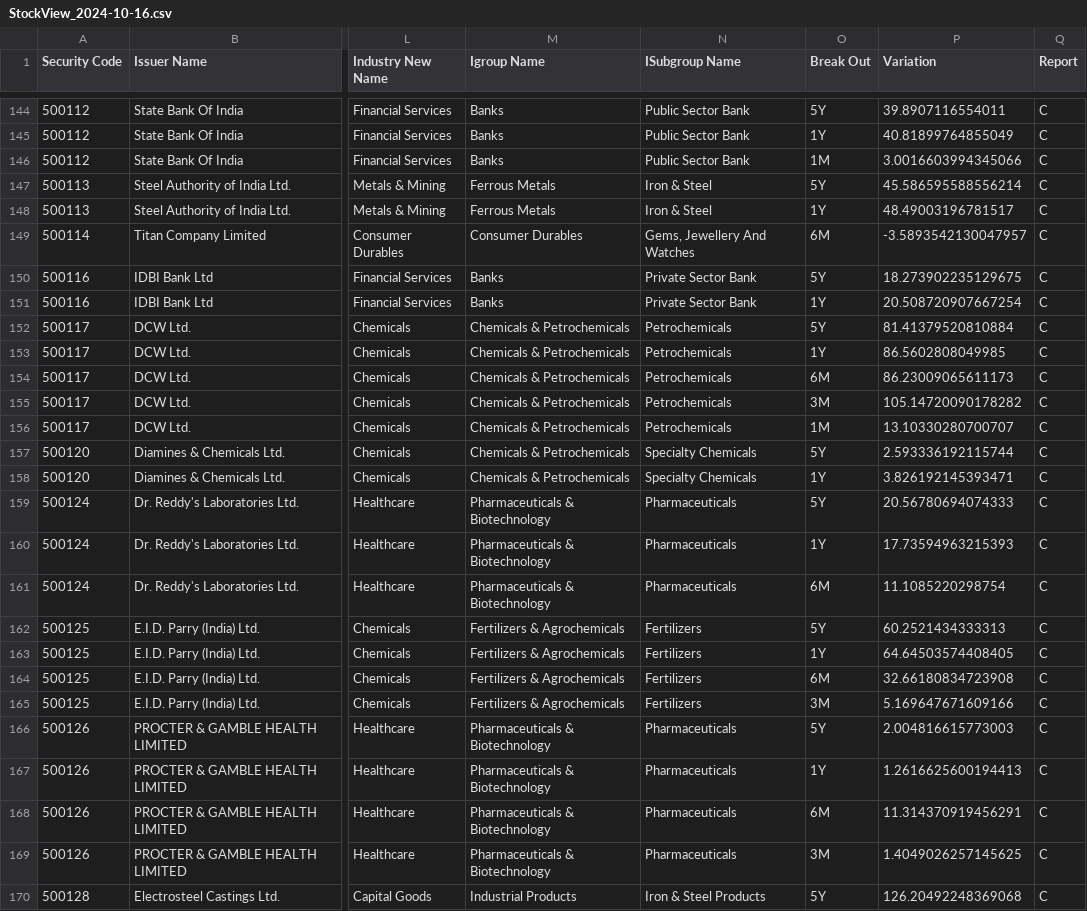
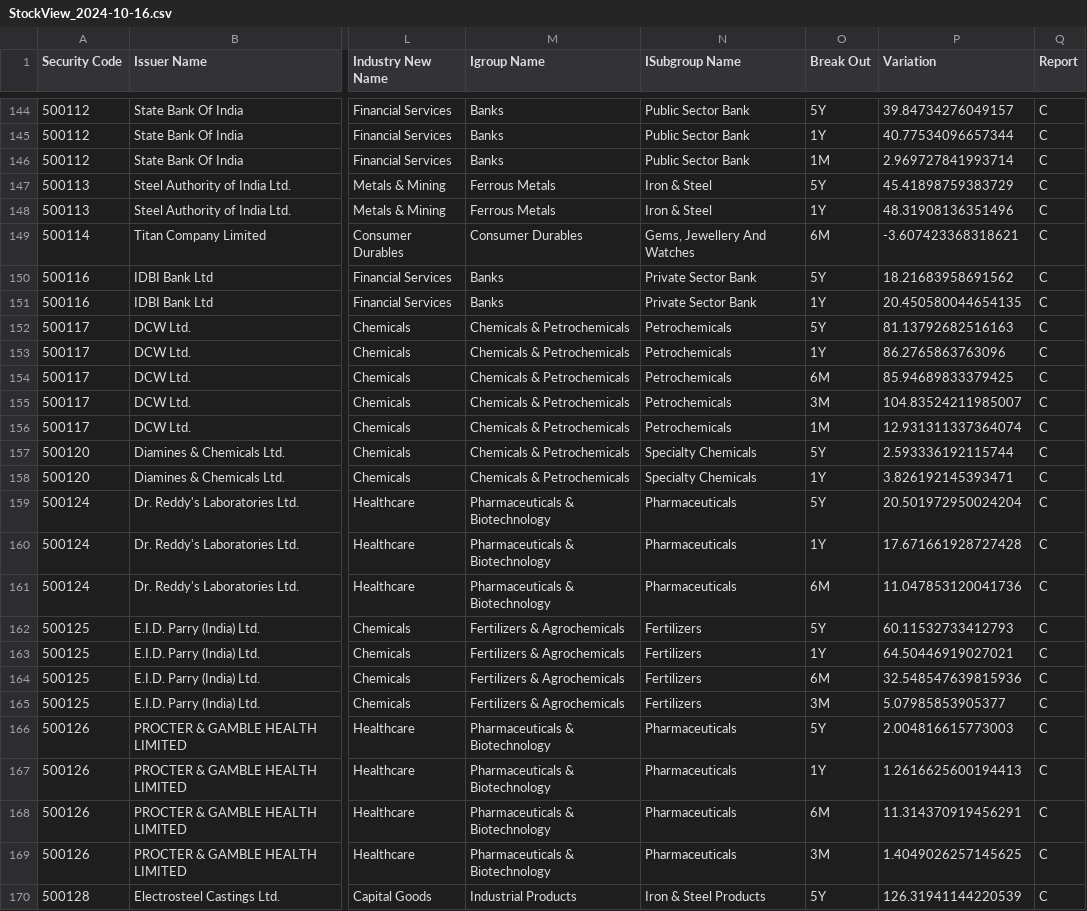
Before and after one commit to RamCodz/StreamlitStockView, a CSV file: BackEnd/Data/Outbound/StockView_2024-10-16.csv, drawn as a sheet; only a part is shown, gaps mark what is left out; the diff covers the shown part only; the diff names each change by its address in the sheet, - before the commit and + after, or states it on an @@ line.

```diff
--- a/BackEnd/Data/Outbound/StockView_2024-10-16.csv
+++ b/BackEnd/Data/Outbound/StockView_2024-10-16.csv
-P144 (Variation): 39.8907116554011
+P144 (Variation): 39.84734276049157
-P145 (Variation): 40.81899764855049
+P145 (Variation): 40.77534096657344
-P146 (Variation): 3.0016603994345066
+P146 (Variation): 2.969727841993714
-P147 (Variation): 45.586595588556214
+P147 (Variation): 45.41898759383729
-P148 (Variation): 48.49003196781517
+P148 (Variation): 48.31908136351496
-P149 (Variation): -3.5893542130047957
+P149 (Variation): -3.607423368318621
-P150 (Variation): 18.273902235129675
+P150 (Variation): 18.21683958691562
-P151 (Variation): 20.508720907667254
+P151 (Variation): 20.450580044654135
-P152 (Variation): 81.41379520810884
+P152 (Variation): 81.13792682516163
-P153 (Variation): 86.5602808049985
+P153 (Variation): 86.2765863763096
-P154 (Variation): 86.23009065611173
+P154 (Variation): 85.94689833379425
-P155 (Variation): 105.14720090178282
+P155 (Variation): 104.83524211985007
-P156 (Variation): 13.10330280700707
+P156 (Variation): 12.931311337364074
-P159 (Variation): 20.56780694074333
+P159 (Variation): 20.501972950024204
-P160 (Variation): 17.73594963215393
+P160 (Variation): 17.671661928727428
-P161 (Variation): 11.1085220298754
+P161 (Variation): 11.047853120041736
-P162 (Variation): 60.2521434333313
+P162 (Variation): 60.11532733412793
-P163 (Variation): 64.64503574408405
+P163 (Variation): 64.50446919027021
-P164 (Variation): 32.66180834723908
+P164 (Variation): 32.548547639815936
-P165 (Variation): 5.169647671609166
+P165 (Variation): 5.07985853905377
-P170 (Variation): 126.20492248369068
+P170 (Variation): 126.31941144220539
```
Also changed, not shown: 154 edited cells elsewhere in this file.
